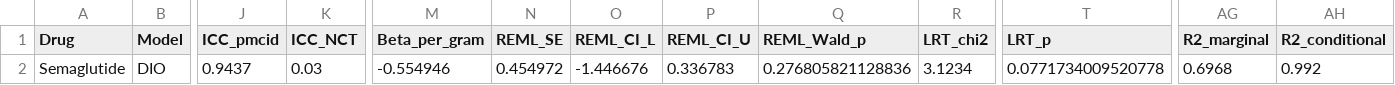
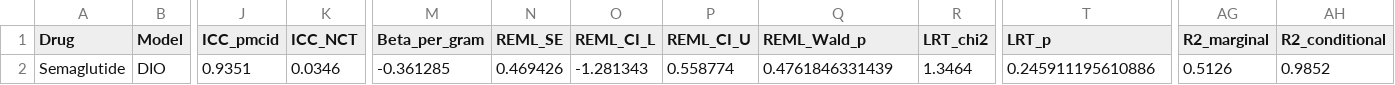
Before and after one commit to IBPA/A2H_PCDB_Obesity, a CSV file: src/obesity_LMER/sema_dio_baselinewt_mice_lmer_robust_summary.csv, drawn as a sheet; only a part is shown, gaps mark what is left out; the diff names each change by its address in the sheet, - before the commit and + after, or states it on an @@ line.

Commit message:
Re-run LMER models on the corrected data

```diff
--- a/src/obesity_LMER/sema_dio_baselinewt_mice_lmer_robust_summary.csv
+++ b/src/obesity_LMER/sema_dio_baselinewt_mice_lmer_robust_summary.csv
-J2 (ICC_pmcid): 0.9437
+J2 (ICC_pmcid): 0.9351
-K2 (ICC_NCT): 0.03
+K2 (ICC_NCT): 0.0346
-M2 (Beta_per_gram): -0.554946
+M2 (Beta_per_gram): -0.361285
-N2 (REML_SE): 0.454972
+N2 (REML_SE): 0.469426
-O2 (REML_CI_L): -1.446676
+O2 (REML_CI_L): -1.281343
-P2 (REML_CI_U): 0.336783
+P2 (REML_CI_U): 0.558774
-Q2 (REML_Wald_p): 0.276805821128836
+Q2 (REML_Wald_p): 0.4761846331439
-R2 (LRT_chi2): 3.1234
+R2 (LRT_chi2): 1.3464
-T2 (LRT_p): 0.0771734009520778
+T2 (LRT_p): 0.245911195610886
-AG2 (R2_marginal): 0.6968
+AG2 (R2_marginal): 0.5126
-AH2 (R2_conditional): 0.992
+AH2 (R2_conditional): 0.9852
```
Also changed, not shown: src/obesity_LMER/sema_dio_duration_mice_lmer_robust_summary.csv, 6 other files.
